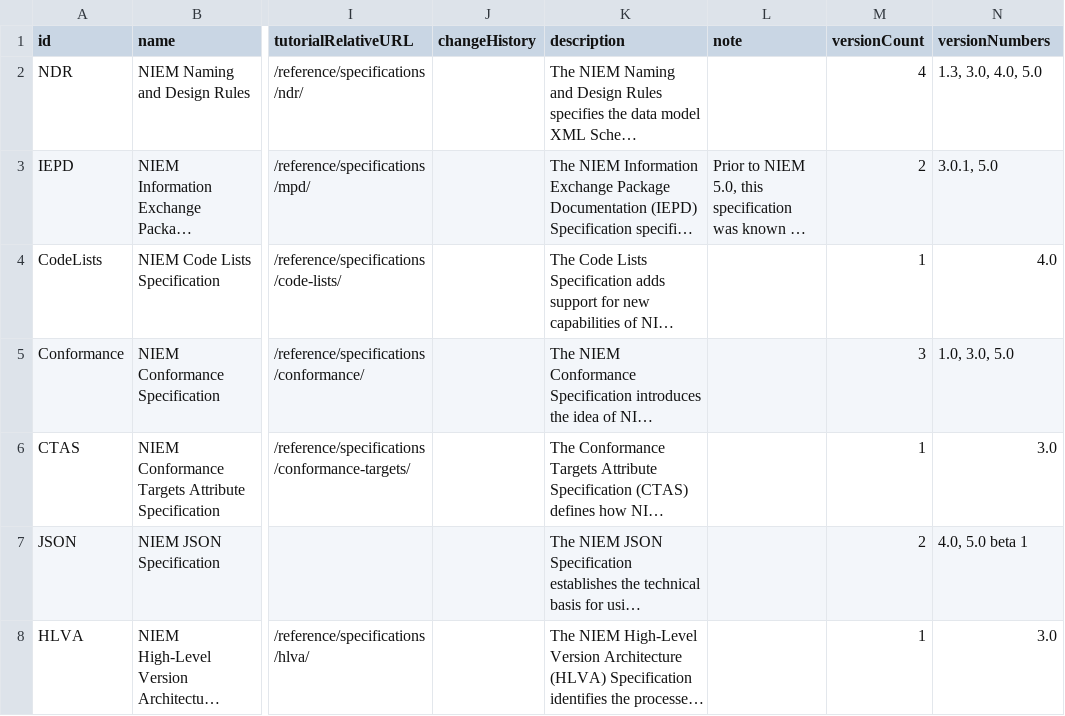
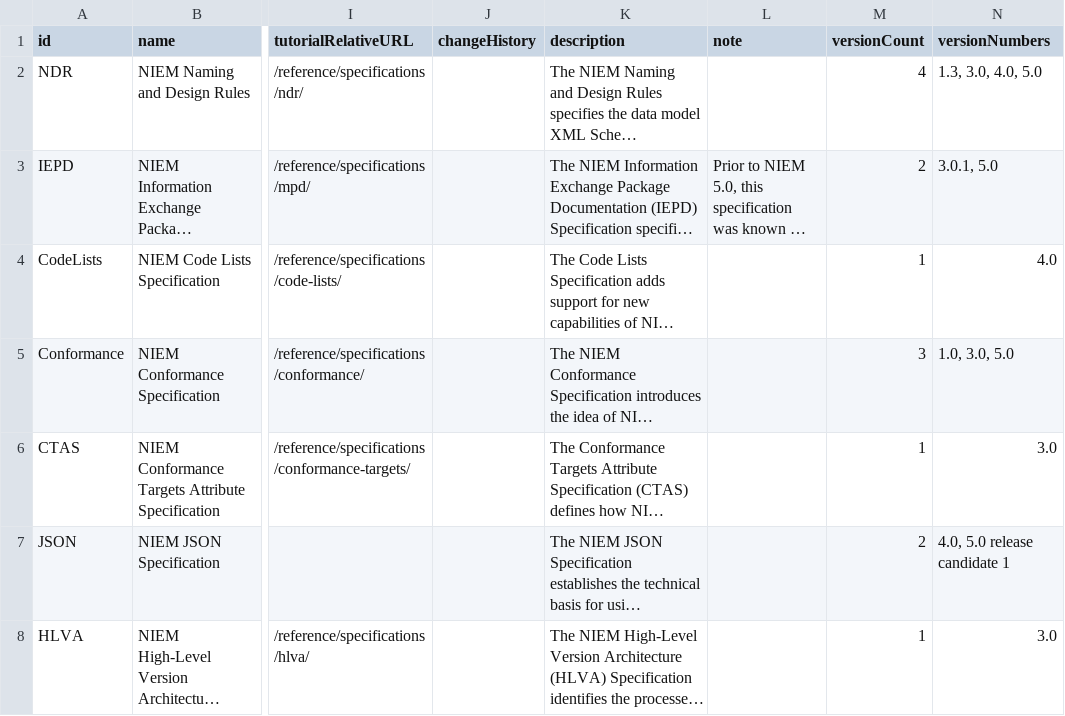
Before and after one commit to cdmgtri/niem-specification-utils-js, a CSV file: output/csv/niem-spec-classes.csv, drawn as a sheet; only a part is shown, gaps mark what is left out; long unchanged cells end in …; the diff names each change by its address in the sheet, - before the commit and + after, or states it on an @@ line.

```diff
--- a/output/csv/niem-spec-classes.csv
+++ b/output/csv/niem-spec-classes.csv
-N7 (versionNumbers): 4.0, 5.0 beta 1
+N7 (versionNumbers): 4.0, 5.0 release candidate 1
```
Also changed, not shown: output/csv/json-defs.csv, output/csv/json-rules.csv, 27 other files.
